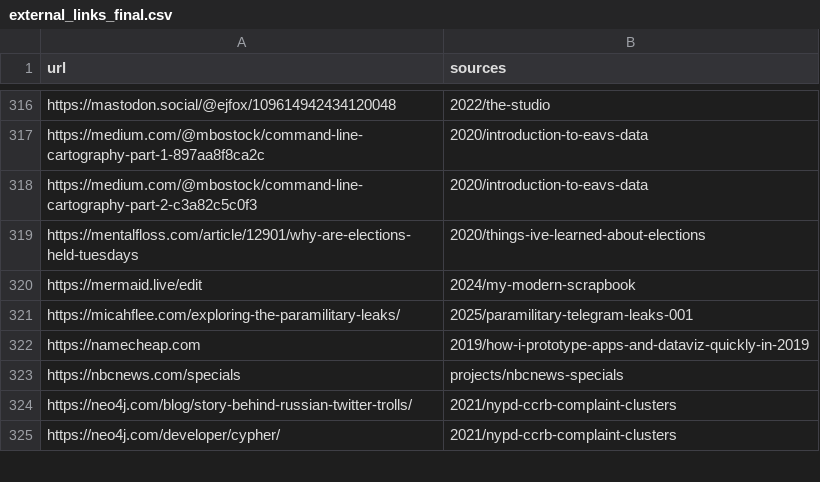
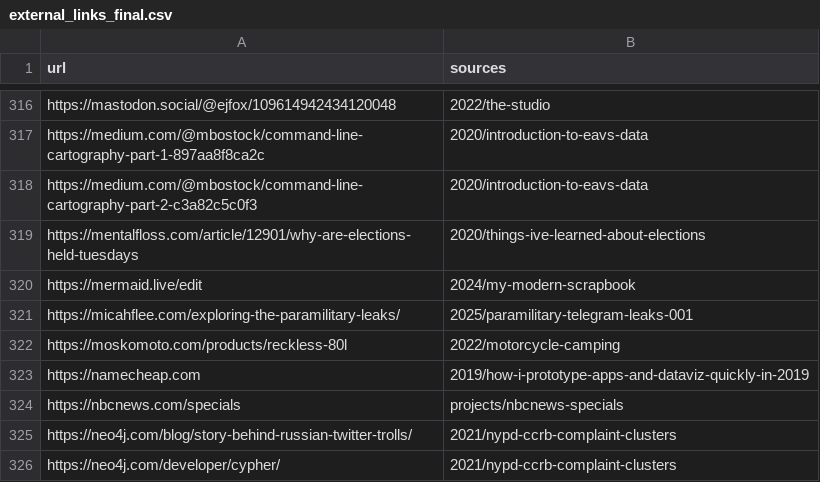
Before and after one commit to ejfox/website2, a CSV file: data/external_links_final.csv, drawn as a sheet; only a part is shown, gaps mark what is left out.

```diff
--- a/data/external_links_final.csv
+++ b/data/external_links_final.csv
@@ -321,2 +321,3 @@ https://mermaid.live/edit,"2024/my-modern-scrapbook"
 https://micahflee.com/exploring-the-paramilitary-leaks/,"2025/paramilitary-telegram-leaks-001"
+https://moskomoto.com/products/reckless-80l,"2022/motorcycle-camping"
 https://namecheap.com,"2019/how-i-prototype-apps-and-dataviz-quickly-in-2019"
```
Also changed, not shown: 26 other files.
